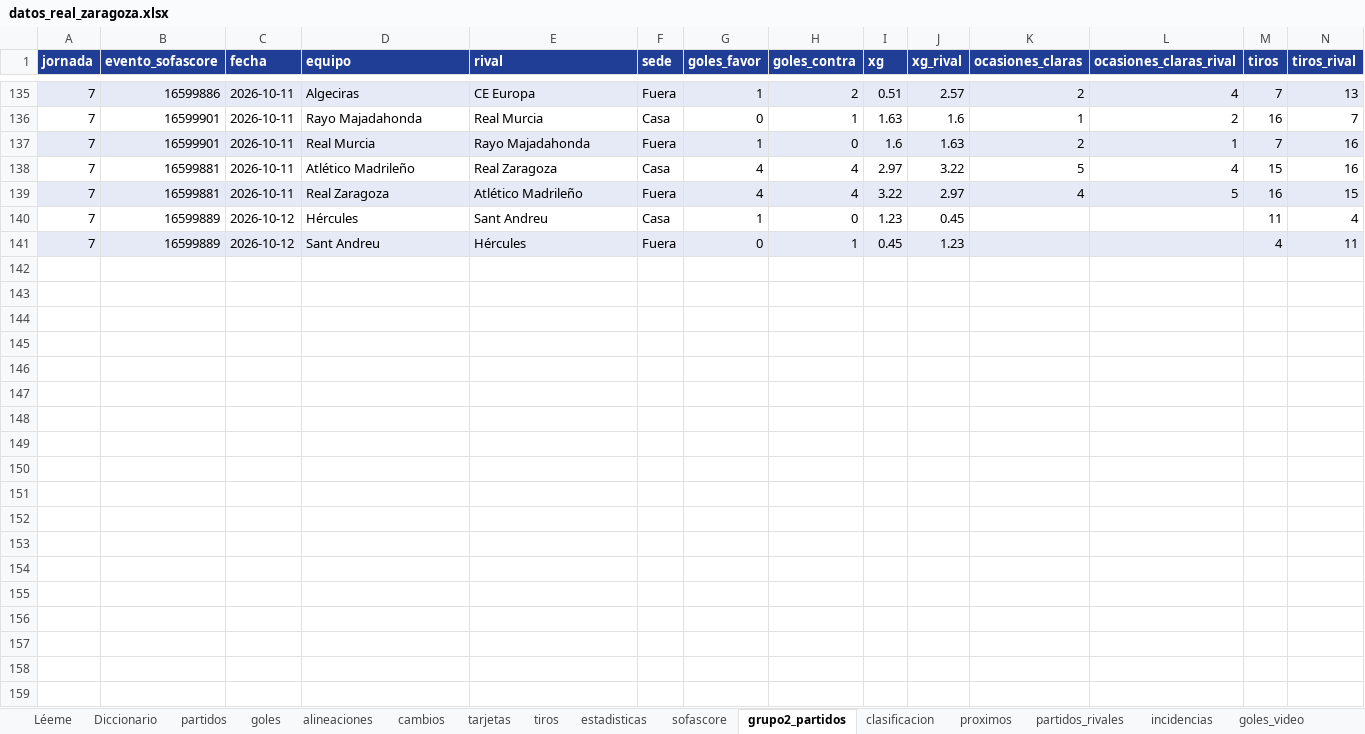
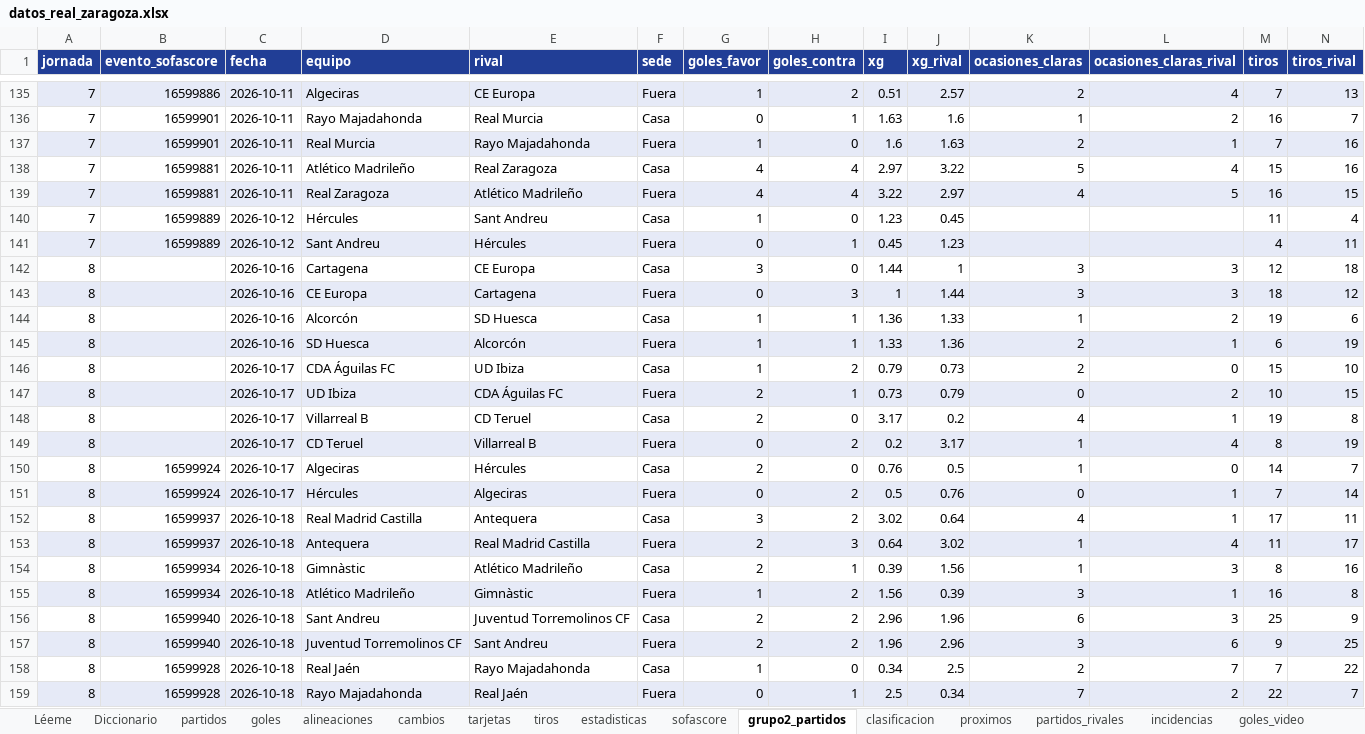
Before and after one commit to lineadepase/lineadepase.github.io, an Excel workbook: analisis/real-zaragoza/datos/tablas/datos_real_zaragoza.xlsx, sheet grupo2_partidos, drawn as a sheet; only a part is shown, gaps mark what is left out; values as stored, in another font and other column widths than the file's, no borders; rows hold the shown columns only; the diff covers the shown part only; the diff names each change by its address in the sheet, - before the commit and + after, or states it on an @@ line.

Commit message:
Completar jornada 8 del grupo 2 y recalcular estadísticas y gráficos

```diff
--- a/analisis/real-zaragoza/datos/tablas/datos_real_zaragoza.xlsx (sheet grupo2_partidos)
+++ b/analisis/real-zaragoza/datos/tablas/datos_real_zaragoza.xlsx (sheet grupo2_partidos)
+row 142: 8 |  | 2026-10-16 | Cartagena | CE Europa | Casa | 3 | 0 | 1.44 | 1 | 3 | 3 | 12 | 18
+row 143: 8 |  | 2026-10-16 | CE Europa | Cartagena | Fuera | 0 | 3 | 1 | 1.44 | 3 | 3 | 18 | 12
+row 144: 8 |  | 2026-10-16 | Alcorcón | SD Huesca | Casa | 1 | 1 | 1.36 | 1.33 | 1 | 2 | 19 | 6
+row 145: 8 |  | 2026-10-16 | SD Huesca | Alcorcón | Fuera | 1 | 1 | 1.33 | 1.36 | 2 | 1 | 6 | 19
+row 146: 8 |  | 2026-10-17 | CDA Águilas FC | UD Ibiza | Casa | 1 | 2 | 0.79 | 0.73 | 2 | 0 | 15 | 10
+row 147: 8 |  | 2026-10-17 | UD Ibiza | CDA Águilas FC | Fuera | 2 | 1 | 0.73 | 0.79 | 0 | 2 | 10 | 15
+row 148: 8 |  | 2026-10-17 | Villarreal B | CD Teruel | Casa | 2 | 0 | 3.17 | 0.2 | 4 | 1 | 19 | 8
+row 149: 8 |  | 2026-10-17 | CD Teruel | Villarreal B | Fuera | 0 | 2 | 0.2 | 3.17 | 1 | 4 | 8 | 19
+row 150: 8 | 16599924 | 2026-10-17 | Algeciras | Hércules | Casa | 2 | 0 | 0.76 | 0.5 | 1 | 0 | 14 | 7
+row 151: 8 | 16599924 | 2026-10-17 | Hércules | Algeciras | Fuera | 0 | 2 | 0.5 | 0.76 | 0 | 1 | 7 | 14
+row 152: 8 | 16599937 | 2026-10-18 | Real Madrid Castilla | Antequera | Casa | 3 | 2 | 3.02 | 0.64 | 4 | 1 | 17 | 11
+row 153: 8 | 16599937 | 2026-10-18 | Antequera | Real Madrid Castilla | Fuera | 2 | 3 | 0.64 | 3.02 | 1 | 4 | 11 | 17
+row 154: 8 | 16599934 | 2026-10-18 | Gimnàstic | Atlético Madrileño | Casa | 2 | 1 | 0.39 | 1.56 | 1 | 3 | 8 | 16
+row 155: 8 | 16599934 | 2026-10-18 | Atlético Madrileño | Gimnàstic | Fuera | 1 | 2 | 1.56 | 0.39 | 3 | 1 | 16 | 8
+row 156: 8 | 16599940 | 2026-10-18 | Sant Andreu | Juventud Torremolinos CF | Casa | 2 | 2 | 2.96 | 1.96 | 6 | 3 | 25 | 9
+row 157: 8 | 16599940 | 2026-10-18 | Juventud Torremolinos CF | Sant Andreu | Fuera | 2 | 2 | 1.96 | 2.96 | 3 | 6 | 9 | 25
+row 158: 8 | 16599928 | 2026-10-18 | Real Jaén | Rayo Majadahonda | Casa | 1 | 0 | 0.34 | 2.5 | 2 | 7 | 7 | 22
+row 159: 8 | 16599928 | 2026-10-18 | Rayo Majadahonda | Real Jaén | Fuera | 0 | 1 | 2.5 | 0.34 | 7 | 2 | 22 | 7
```
Also changed, not shown: 2 added rows elsewhere in this sheet, sheet incidencias, sheet Léeme, 19 other files.
